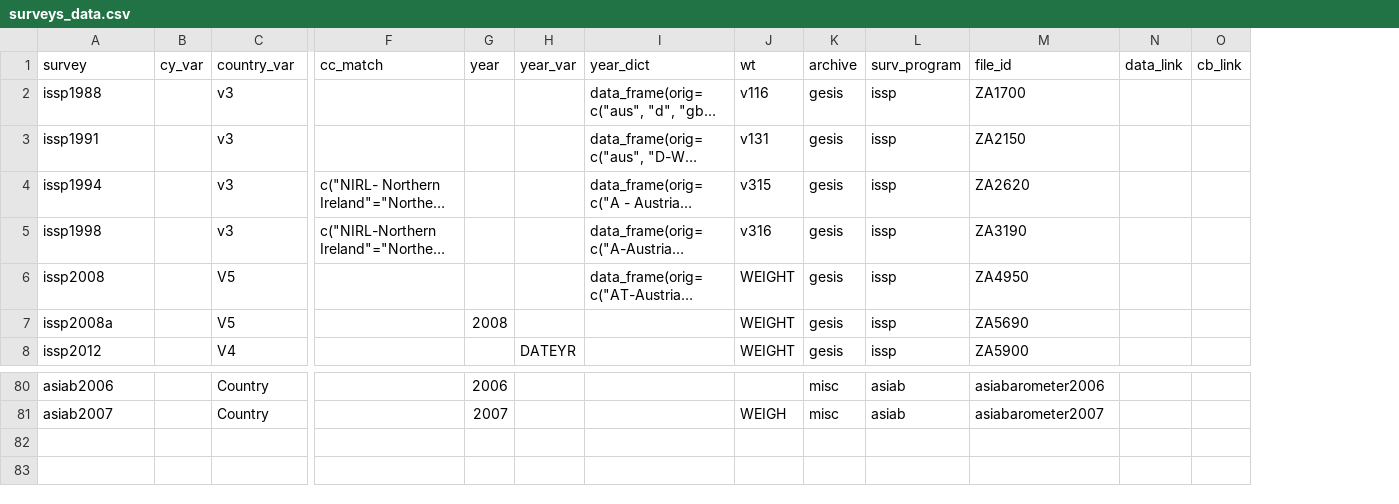
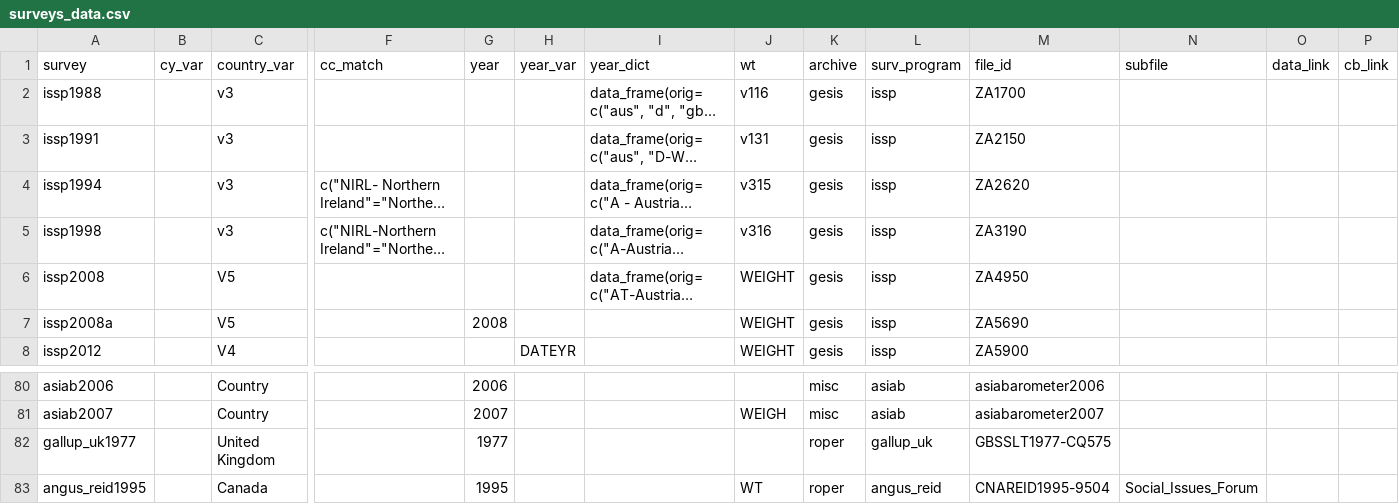
Before and after one commit to fsolt/DCPO, a CSV file: data/surveys_data.csv, drawn as a sheet; only a part is shown, gaps mark what is left out; long unchanged cells end in …; rows hold the shown columns only; the diff names each change by its address in the sheet, - before the commit and + after, or states it on an @@ line.

Commit message:
add angus_reid1995

```diff
--- a/data/surveys_data.csv
+++ b/data/surveys_data.csv
+column N (subfile), empty
+row 82: gallup_uk1977 |  | United Kingdom |  | 1977 |  |  |  | roper | gallup_uk | GBSSLT1977-CQ575
+row 83: angus_reid1995 |  | Canada |  | 1995 |  |  | WT | roper | angus_reid | CNAREID1995-9504 | Social_Issues_Forum
```
Also changed, not shown: 1 other file.
